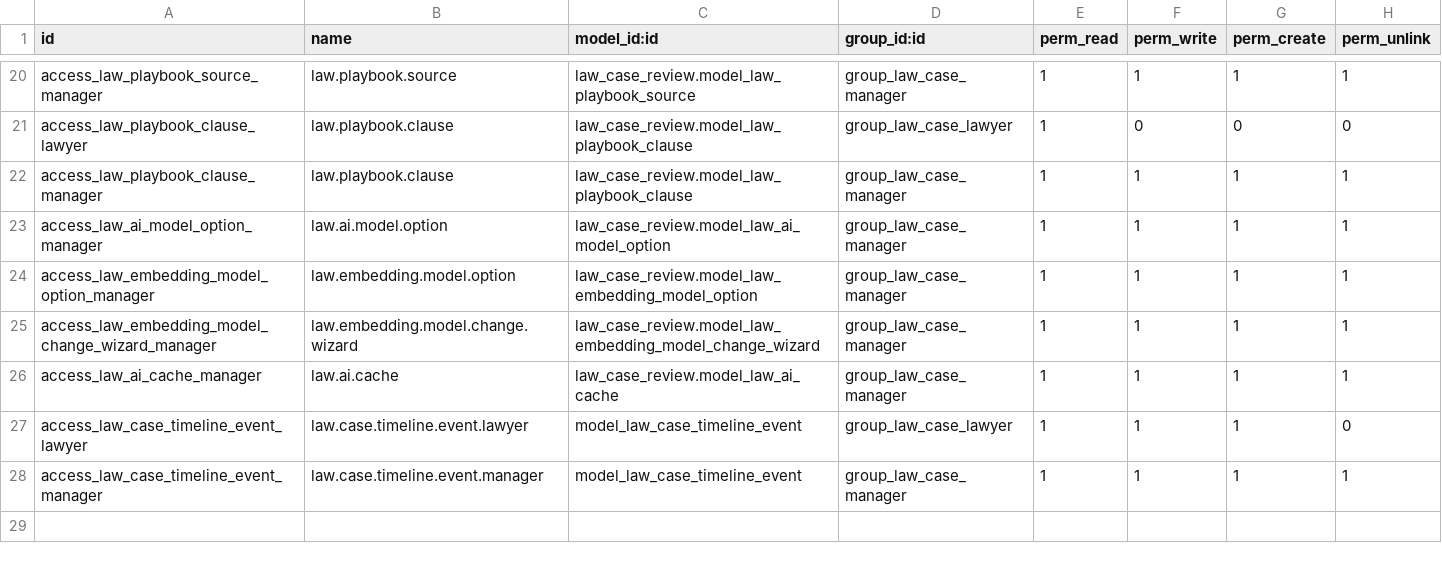
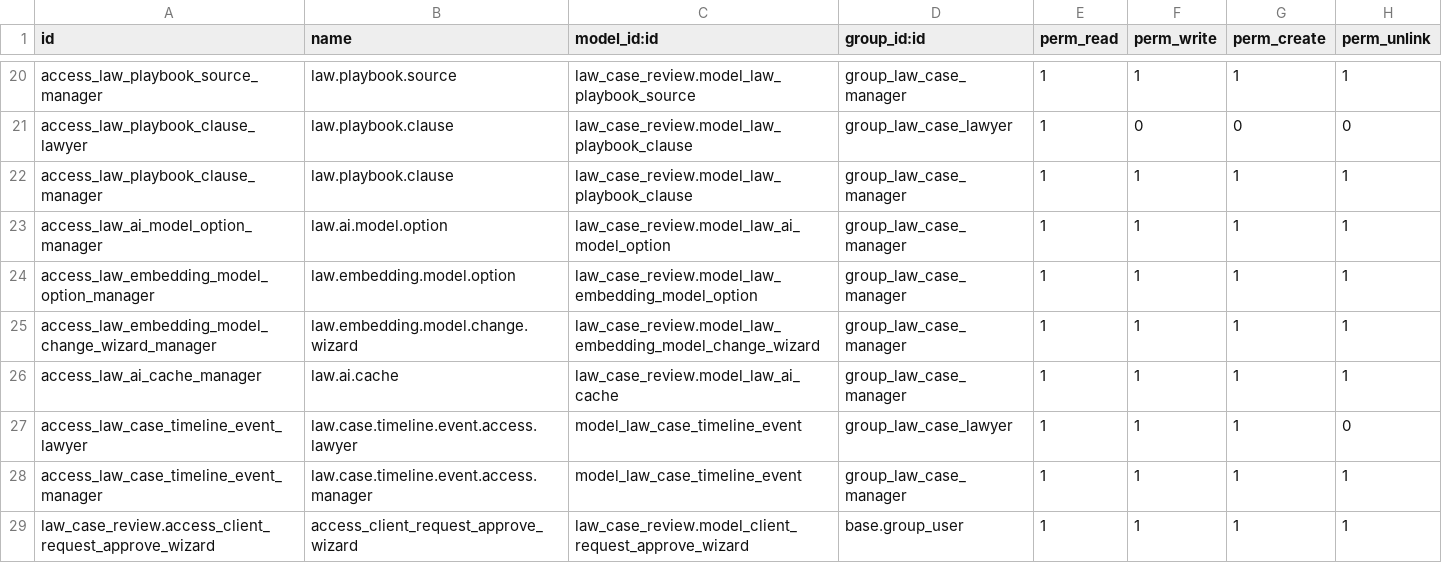
Before and after one commit to sarangbarotyss-debug/law_case_review, a CSV file: security/ir.model.access.csv, drawn as a sheet; only a part is shown, gaps mark what is left out.

Commit message:
Fix Hermes review findings: OCR service URL config, extraction failure handling, dead code cleanup, wizard security
- Move hardcoded docling_service localhost URLs to ir.config_parameter (3 files)
- Replace self.unlink() on extraction failure with processing_state='error', update JS polling to match
- Add lawyer_id and manager record rule to client request approval wizard
- Remove dead process_playbook_source/reembed_missing_clauses functions
- Fix sloppy naming in timeline event access CSV
- Fix env.cr.commit() forbidden-commit crash in chunk_and_embed_document
- Fix server_wide_modules gotcha for queue_job runner (deployment notes)
- Live Q&A History tab refresh after asking a question
- Case brief markdown/HTML claim investigated and disproven (no change)

```diff
--- a/security/ir.model.access.csv
+++ b/security/ir.model.access.csv
@@ -26,3 +26,4 @@ access_law_embedding_model_change_wizard_manager,law.embedding.model.change.wiza
 access_law_ai_cache_manager,law.ai.cache,law_case_review.model_law_ai_cache,group_law_case_manager,1,1,1,1
-access_law_case_timeline_event_lawyer,law.case.timeline.event.lawyer,model_law_case_timeline_event,group_law_case_lawyer,1,1,1,0
-access_law_case_timeline_event_manager,law.case.timeline.event.manager,model_law_case_timeline_event,group_law_case_manager,1,1,1,1
+access_law_case_timeline_event_lawyer,law.case.timeline.event.access.lawyer,model_law_case_timeline_event,group_law_case_lawyer,1,1,1,0
+access_law_case_timeline_event_manager,law.case.timeline.event.access.manager,model_law_case_timeline_event,group_law_case_manager,1,1,1,1
+law_case_review.access_client_request_approve_wizard,access_client_request_approve_wizard,law_case_review.model_client_request_approve_wizard,base.group_user,1,1,1,1
```
Also changed, not shown: 13 other files.
